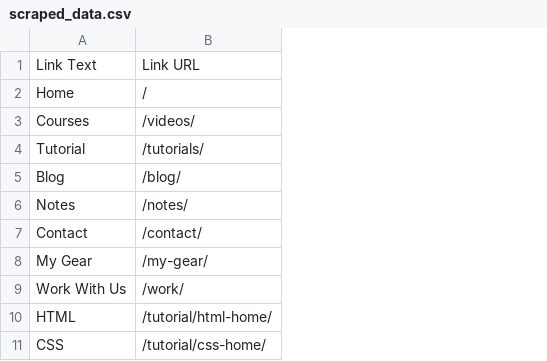
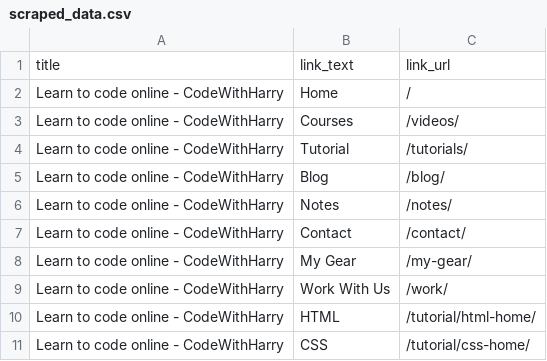
Before and after one commit to Mudasserahmed/webscrapping-python, a CSV file: scraped_data.csv, drawn as a sheet; only a part is shown; removed rows and columns are numbered as before the commit, all else as after; the diff names each change by its address in the sheet, - before the commit and + after, or states it on an @@ line.

```diff
--- a/scraped_data.csv
+++ b/scraped_data.csv
+column A, rows 2-11: all Learn to code online - CodeWithHarry
-row 1: Link Text | Link URL
+row 1: title | link_text | link_url
```
Also changed, not shown: 5 other files.
